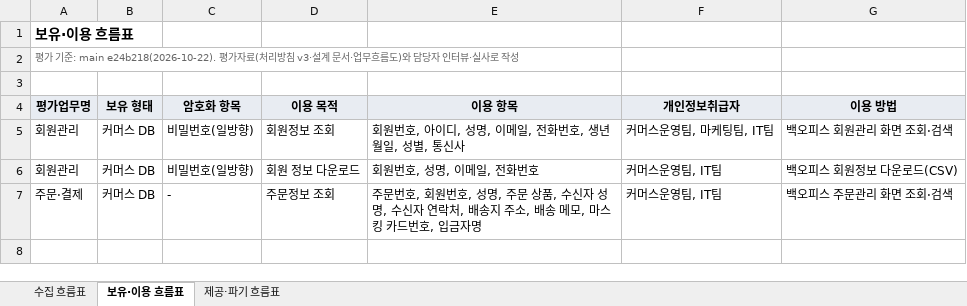
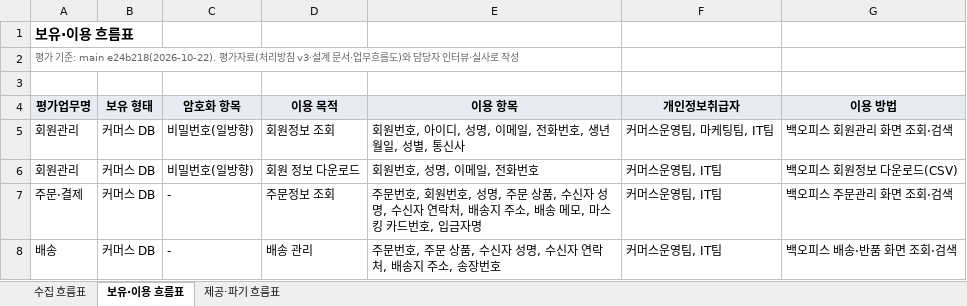
Before and after one commit to Salgoo26/argus, an Excel workbook: docs/pia/개인정보_흐름표.xlsx, sheet 보유·이용 흐름표, drawn as a sheet; values as stored, in another font and other column widths than the file's, no borders; the diff names each change by its address in the sheet, - before the commit and + after, or states it on an @@ line.

```diff
--- a/docs/pia/개인정보_흐름표.xlsx (sheet 보유·이용 흐름표)
+++ b/docs/pia/개인정보_흐름표.xlsx (sheet 보유·이용 흐름표)
+row 8: 배송 | 커머스 DB | - | 배송 관리 | 주문번호, 주문 상품, 수신자 성명, 수신자 연락처, 배송지 주소, 송장번호 | 커머스운영팀, IT팀 | 백오피스 배송·반품 화면 조회·검색
```
Also changed, not shown: sheet 제공·파기 흐름표, sheet 수집 흐름표, 4 other files.
